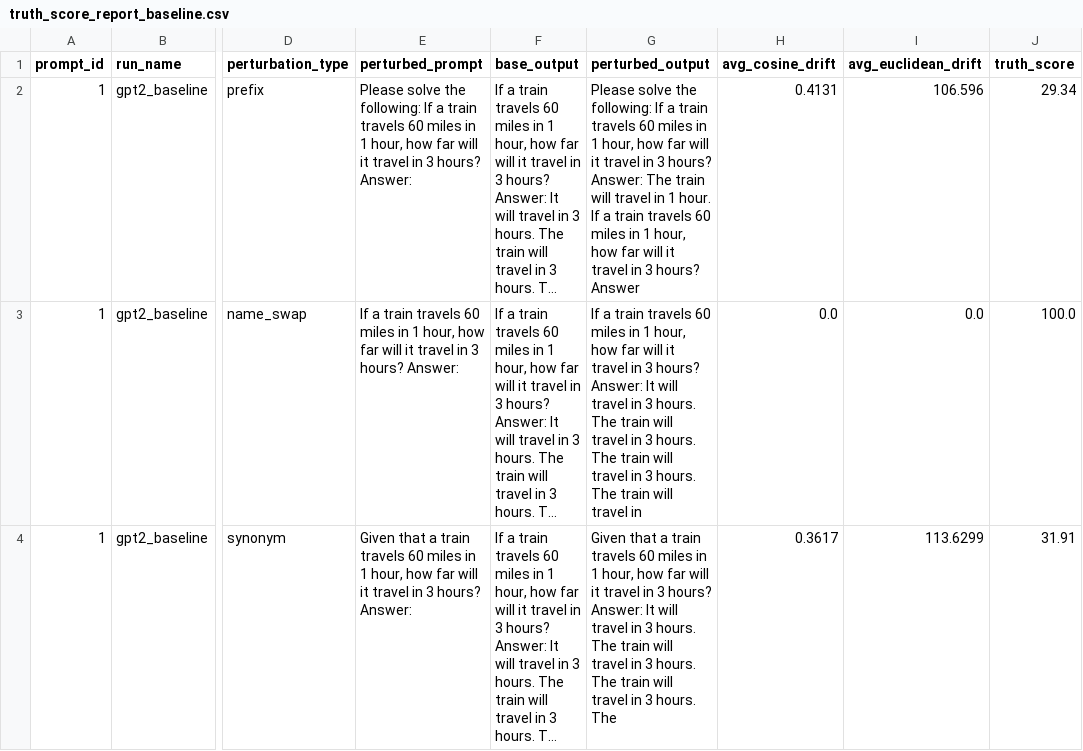
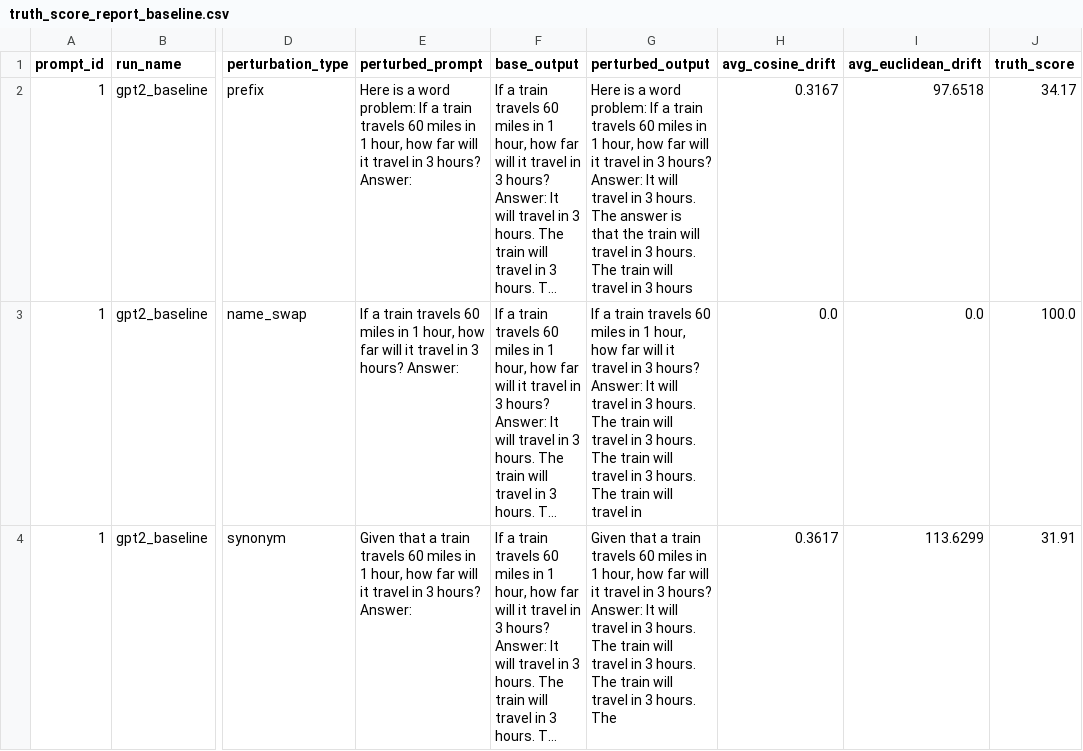
Before and after one commit to manasvihegde/Major_Project, a CSV file: project/data/outputs/truth_score_report_baseline.csv, drawn as a sheet; only a part is shown, gaps mark what is left out; long unchanged cells end in …; the diff covers the shown part only; the diff names each change by its address in the sheet, - before the commit and + after, or states it on an @@ line.

Commit message:
feat(tuning): complete LoRA training, multi-objective losses, and comparative evaluation report

```diff
--- a/project/data/outputs/truth_score_report_baseline.csv
+++ b/project/data/outputs/truth_score_report_baseline.csv
-E2 (perturbed_prompt): Please solve the following: If a…
+E2 (perturbed_prompt): Here is a word problem: If a…
-G2 (perturbed_output): Please solve the following: If a train travels 60 miles in 1 hour, how far will it travel in 3 hours? Answer: The train will travel in 1 hour. If a train travels 60 miles in 1 hour, how far will it travel in 3 hours? Answer
+G2 (perturbed_output): Here is a word problem: If a train travels 60 miles in 1 hour, how far will it travel in 3 hours? Answer: It will travel in 3 hours. The answer is that the train will travel in 3 hours. The train will travel in 3 hours
-H2 (avg_cosine_drift): 0.4131
+H2 (avg_cosine_drift): 0.3167
-I2 (avg_euclidean_drift): 106.596
+I2 (avg_euclidean_drift): 97.6518
-J2 (truth_score): 29.34
+J2 (truth_score): 34.17
```
Also changed, not shown: 18 edited cells elsewhere in this file, 15 other files.
